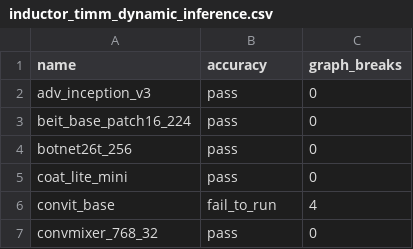
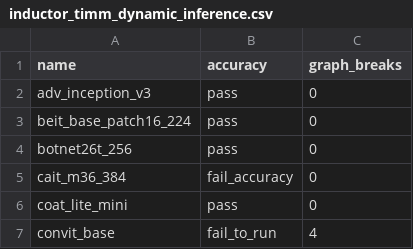
Before and after one commit to quotechick/pytorch, a CSV file: benchmarks/dynamo/ci_expected_accuracy/inductor_timm_dynamic_inference.csv, drawn as a sheet; only a part is shown; the shorter side is filled out with more unchanged rows; the diff names each change by its address in the sheet, - before the commit and + after, or states it on an @@ line.

```diff
--- a/benchmarks/dynamo/ci_expected_accuracy/inductor_timm_dynamic_inference.csv
+++ b/benchmarks/dynamo/ci_expected_accuracy/inductor_timm_dynamic_inference.csv
+row 5: cait_m36_384 | fail_accuracy | 0
```
Also changed, not shown: benchmarks/dynamo/ci_expected_accuracy/inductor_timm_dynamic_training.csv, benchmarks/dynamo/ci_expected_accuracy/inductor_timm_inference.csv, 6 other files.
